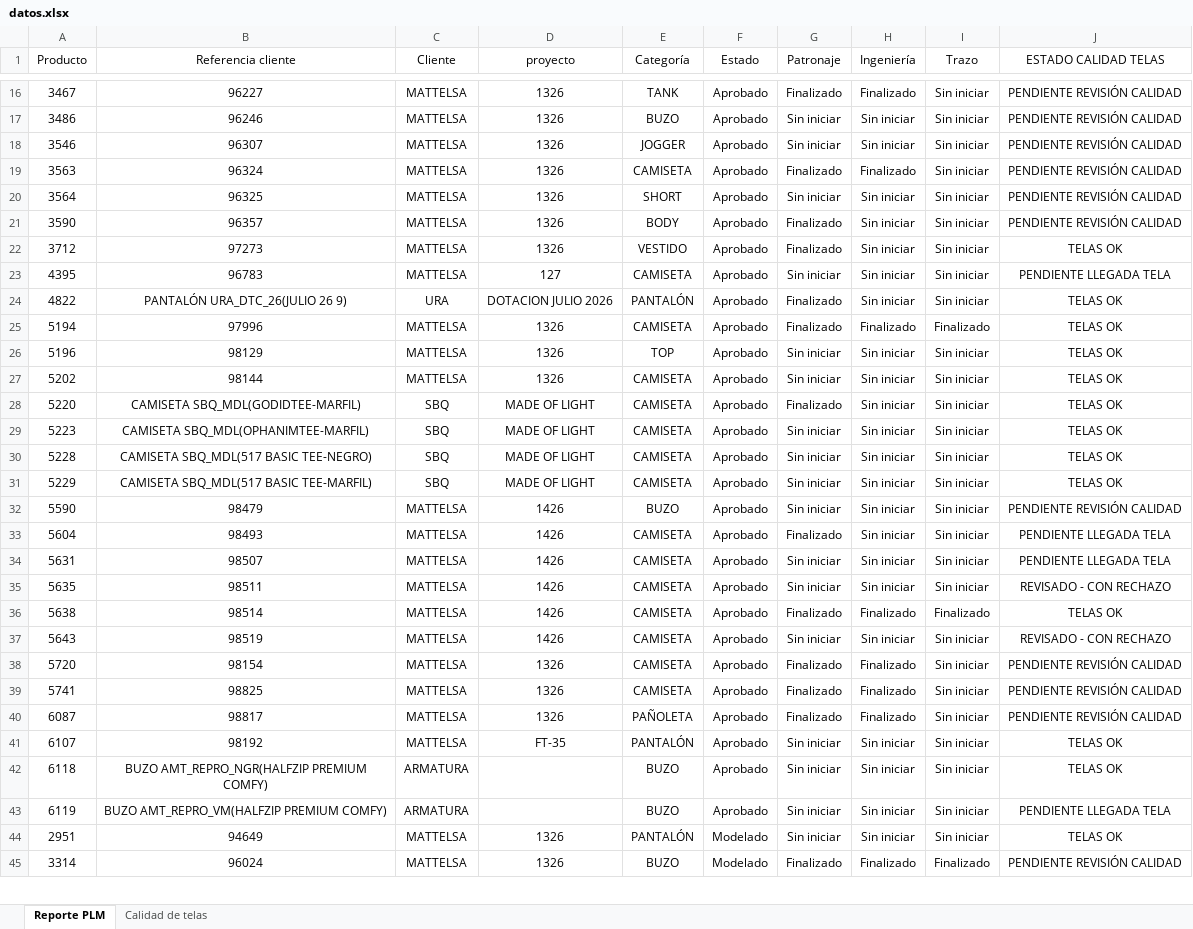
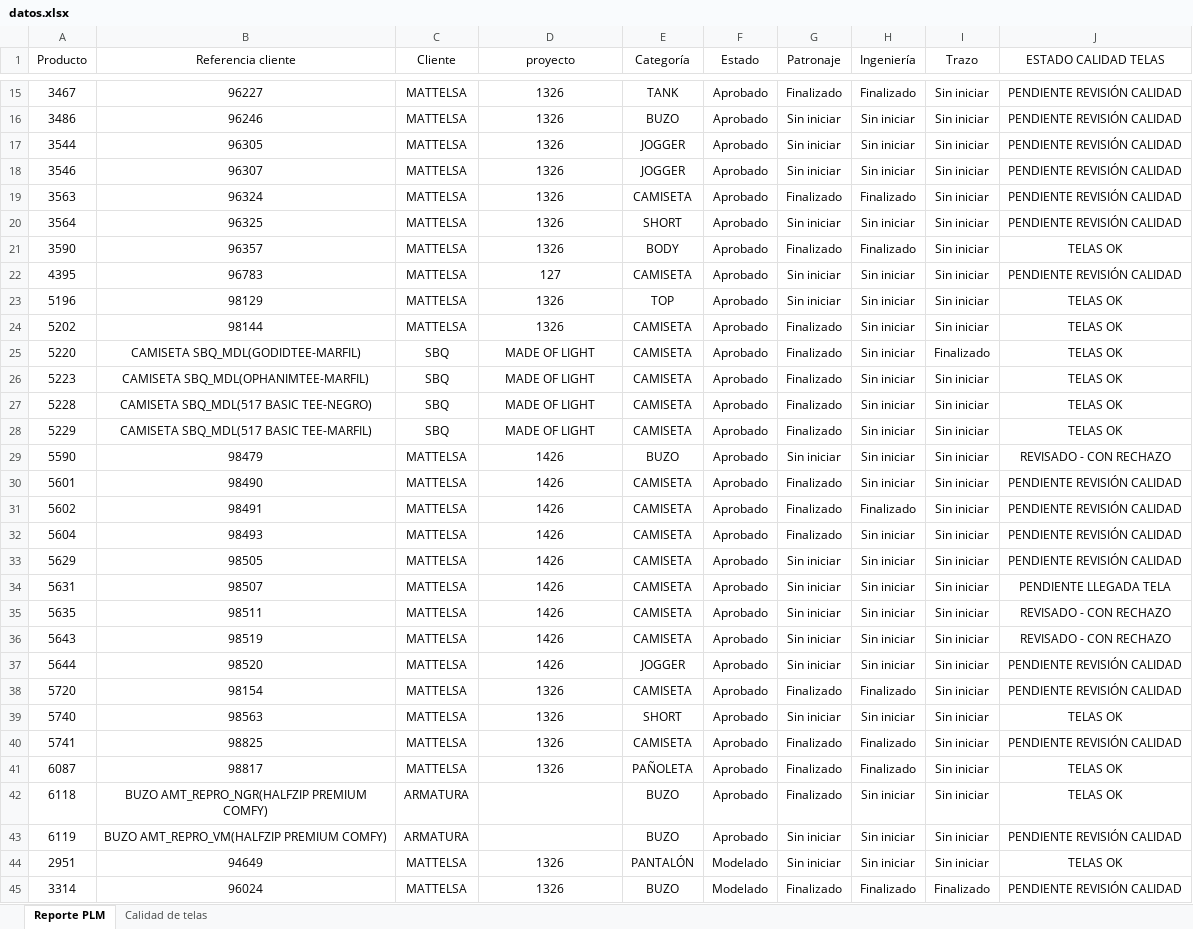
Before and after one commit to AnaliticaURA/PendientesLiberacion, an Excel workbook: datos.xlsx, sheet Reporte PLM, drawn as a sheet; only a part is shown, gaps mark what is left out; values as stored, in another font and other column widths than the file's, no borders; table styles not drawn; removed rows and columns are numbered as before the commit, all else as after; the diff covers the shown part only; the diff names each change by its address in the sheet, - before the commit and + after, or states it on an @@ line.

Commit message:
Add files via upload

```diff
--- a/datos.xlsx (sheet Reporte PLM)
+++ b/datos.xlsx (sheet Reporte PLM)
+row 17: 3544 | 96305 | MATTELSA | 1326 | JOGGER | Aprobado | Sin iniciar | Sin iniciar | Sin iniciar | PENDIENTE REVISIÓN CALIDAD
-H21 (Ingeniería): Sin iniciar
+H21 (Ingeniería): Finalizado
-J21 (ESTADO CALIDAD TELAS): PENDIENTE REVISIÓN CALIDAD
+J21 (ESTADO CALIDAD TELAS): TELAS OK
-row 22: 3712 | 97273 | MATTELSA | 1326 | VESTIDO | Aprobado | Finalizado | Sin iniciar | Sin iniciar | TELAS OK
-J22 (ESTADO CALIDAD TELAS): PENDIENTE LLEGADA TELA
+J22 (ESTADO CALIDAD TELAS): PENDIENTE REVISIÓN CALIDAD
-row 24: 4822 | PANTALÓN URA_DTC_26(JULIO 26 9) | URA | DOTACION JULIO 2026 | PANTALÓN | Aprobado | Finalizado | Sin iniciar | Sin iniciar | TELAS OK
-row 25: 5194 | 97996 | MATTELSA | 1326 | CAMISETA | Aprobado | Finalizado | Finalizado | Finalizado | TELAS OK
-G24 (Patronaje): Sin iniciar
+G24 (Patronaje): Finalizado
-I25 (Trazo): Sin iniciar
+I25 (Trazo): Finalizado
-G26:G28 (Patronaje): Sin iniciar
+G26:G28 (Patronaje): Finalizado
-J29 (ESTADO CALIDAD TELAS): PENDIENTE REVISIÓN CALIDAD
+J29 (ESTADO CALIDAD TELAS): REVISADO - CON RECHAZO
+row 30: 5601 | 98490 | MATTELSA | 1426 | CAMISETA | Aprobado | Finalizado | Sin iniciar | Sin iniciar | PENDIENTE REVISIÓN CALIDAD
+row 31: 5602 | 98491 | MATTELSA | 1426 | CAMISETA | Aprobado | Finalizado | Finalizado | Sin iniciar | PENDIENTE REVISIÓN CALIDAD
-J32 (ESTADO CALIDAD TELAS): PENDIENTE LLEGADA TELA
+J32 (ESTADO CALIDAD TELAS): PENDIENTE REVISIÓN CALIDAD
+row 33: 5629 | 98505 | MATTELSA | 1426 | CAMISETA | Aprobado | Sin iniciar | Sin iniciar | Sin iniciar | PENDIENTE REVISIÓN CALIDAD
-row 36: 5638 | 98514 | MATTELSA | 1426 | CAMISETA | Aprobado | Finalizado | Finalizado | Finalizado | TELAS OK
+row 37: 5644 | 98520 | MATTELSA | 1426 | JOGGER | Aprobado | Sin iniciar | Sin iniciar | Sin iniciar | PENDIENTE REVISIÓN CALIDAD
+row 39: 5740 | 98563 | MATTELSA | 1326 | SHORT | Aprobado | Sin iniciar | Sin iniciar | Sin iniciar | TELAS OK
-J41 (ESTADO CALIDAD TELAS): PENDIENTE REVISIÓN CALIDAD
+J41 (ESTADO CALIDAD TELAS): TELAS OK
-row 41: 6107 | 98192 | MATTELSA | FT-35 | PANTALÓN | Aprobado | Sin iniciar | Sin iniciar | Sin iniciar | TELAS OK
-G42 (Patronaje): Sin iniciar
+G42 (Patronaje): Finalizado
-J43 (ESTADO CALIDAD TELAS): PENDIENTE LLEGADA TELA
+J43 (ESTADO CALIDAD TELAS): PENDIENTE REVISIÓN CALIDAD
```
Also changed, not shown: 20 added rows, 10 removed rows and 22 edited cells elsewhere in this sheet, sheet Calidad de telas.
